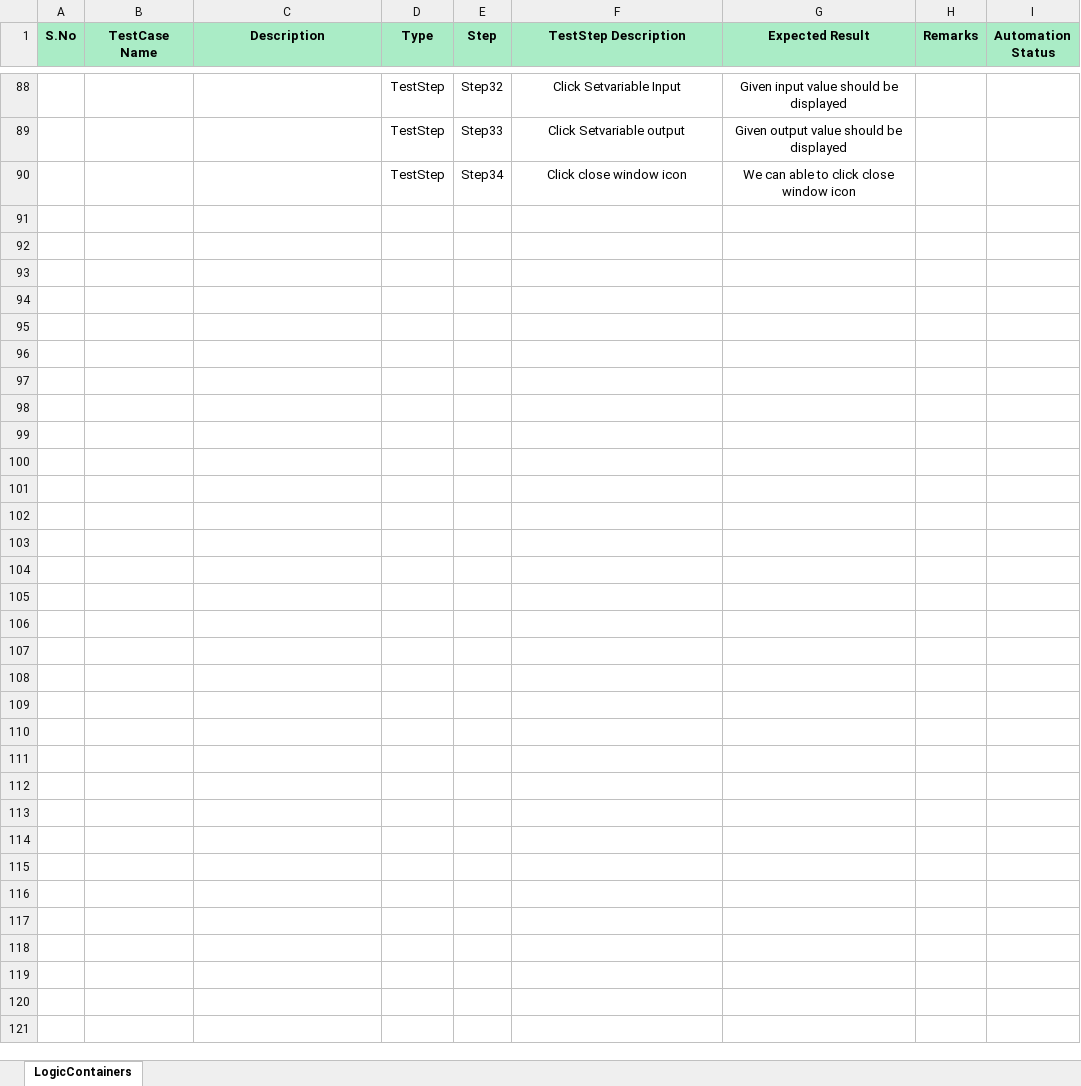
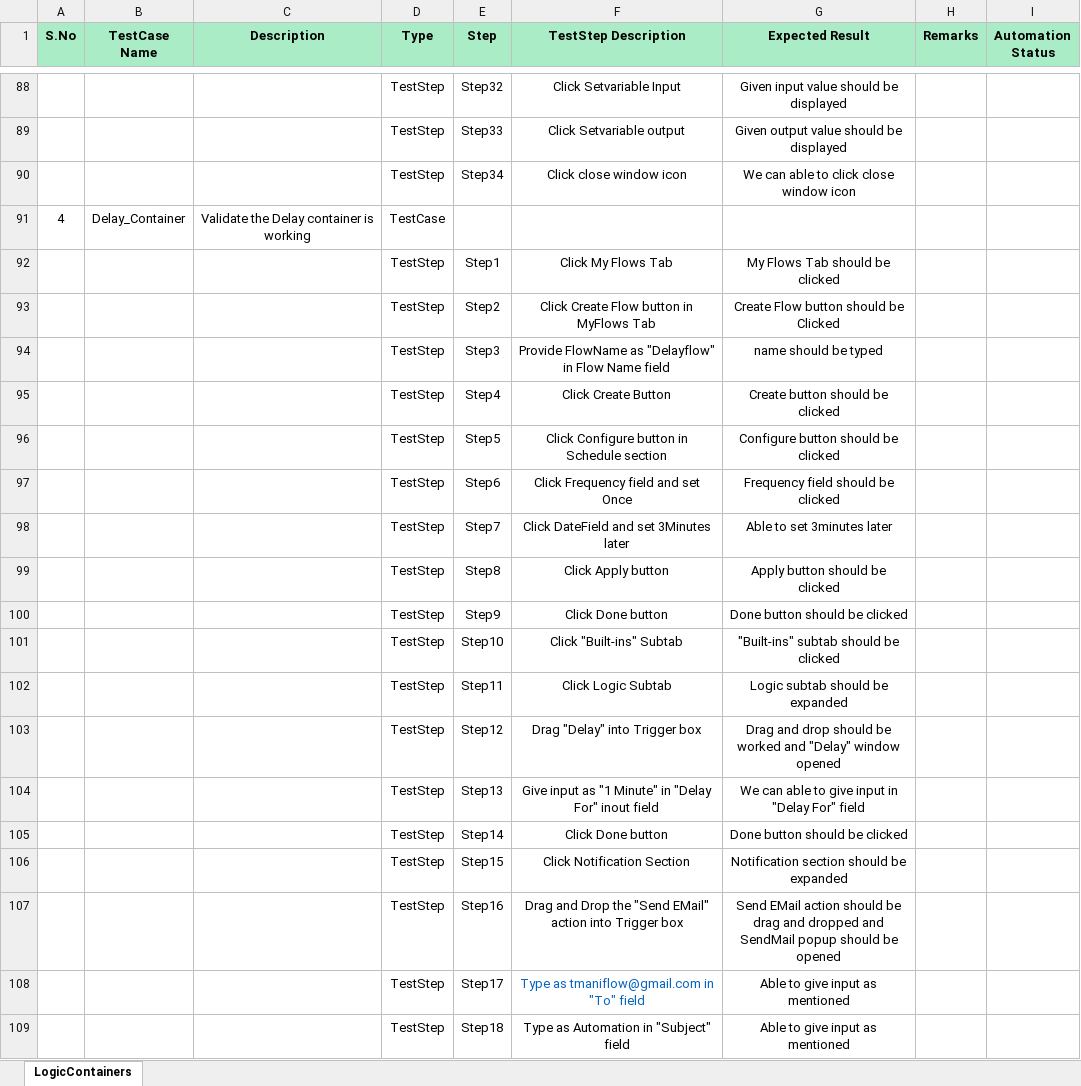
Before and after one commit to manikandan-t-19773/automation-framework, an Excel workbook: manualtestcasedoc/LogicContainers.xlsx, sheet LogicContainers, drawn as a sheet; only a part is shown, gaps mark what is left out; the shorter side is filled out with more unchanged rows; values as stored, in another font and other column widths than the file's, no borders; conditional formats not drawn; the diff covers the shown part only; the diff names each change by its address in the sheet, - before the commit and + after, or states it on an @@ line.

Commit message:
feat: add TC4 Delay Container, fix TC2/TC3/TC5 selectors, case-insensitive drag matching
- Add TC4_DELAY_CONTAINER.spec.ts (27 steps, Delay + Send Email flow)
- Add TC4/TC5/TC6 Settings & Scheduler flow specs
- Fix dragHelper.ts: case-insensitive regex matching for module names
- Fix TC2_SET_VARIABLE_CONTAINER: Done button, keep-alive polling, resilient close
- Fix TC3_DECISION_CONTAINER: try/catch for Notification/History tabs
- Fix TC1_SETTINGS_ELEMENTS: correct assertion (not.toHaveURL for history)
- Add domCapture.ts and capture_dom.ts helpers
- Update LogicContainers.xlsx with TC4 Delay test case

```diff
--- a/manualtestcasedoc/LogicContainers.xlsx (sheet LogicContainers)
+++ b/manualtestcasedoc/LogicContainers.xlsx (sheet LogicContainers)
+row 91: 4 | Delay_Container | Validate the Delay container is working | TestCase
+row 92:  |  |  | TestStep | Step1 | Click My Flows Tab | My Flows Tab should be clicked
+row 93:  |  |  | TestStep | Step2 | Click Create Flow button in MyFlows Tab | Create Flow button should be Clicked
+row 94:  |  |  | TestStep | Step3 | Provide FlowName as "Delayflow" in Flow Name field | name should be typed
+row 95:  |  |  | TestStep | Step4 | Click Create Button | Create button should be clicked
+row 96:  |  |  | TestStep | Step5 | Click Configure button in Schedule section | Configure button should be clicked
+row 97:  |  |  | TestStep | Step6 | Click Frequency field and set Once | Frequency field should be clicked
+row 98:  |  |  | TestStep | Step7 | Click DateField and set 3Minutes later | Able to set 3minutes later
+row 99:  |  |  | TestStep | Step8 | Click Apply button | Apply button should be clicked
+row 100:  |  |  | TestStep | Step9 | Click Done button | Done button should be clicked
+row 101:  |  |  | TestStep | Step10 | Click "Built-ins" Subtab | "Built-ins" subtab should be clicked
+row 102:  |  |  | TestStep | Step11 | Click Logic Subtab | Logic subtab should be expanded
+row 103:  |  |  | TestStep | Step12 | Drag "Delay" into Trigger box | Drag and drop should be worked and "Delay" window opened
+row 104:  |  |  | TestStep | Step13 | Give input as "1 Minute" in "Delay For" inout field | We can able to give input in "Delay For" field
+row 105:  |  |  | TestStep | Step14 | Click Done button | Done button should be clicked
+row 106:  |  |  | TestStep | Step15 | Click Notification Section | Notification section should be expanded
+row 107:  |  |  | TestStep | Step16 | Drag and Drop the "Send EMail" action into Trigger box | Send EMail action should be drag and dropped and SendMail popup should be opened
+row 108:  |  |  | TestStep | Step17 | Type as tmaniflow@gmail.com in "To" field | Able to give input as mentioned
+row 109:  |  |  | TestStep | Step18 | Type as Automation in "Subject" field | Able to give input as mentioned
```
Also changed, not shown: 9 added rows, 28 removed rows, 13 edited cells and cell formats elsewhere in this sheet, 15 other files.
